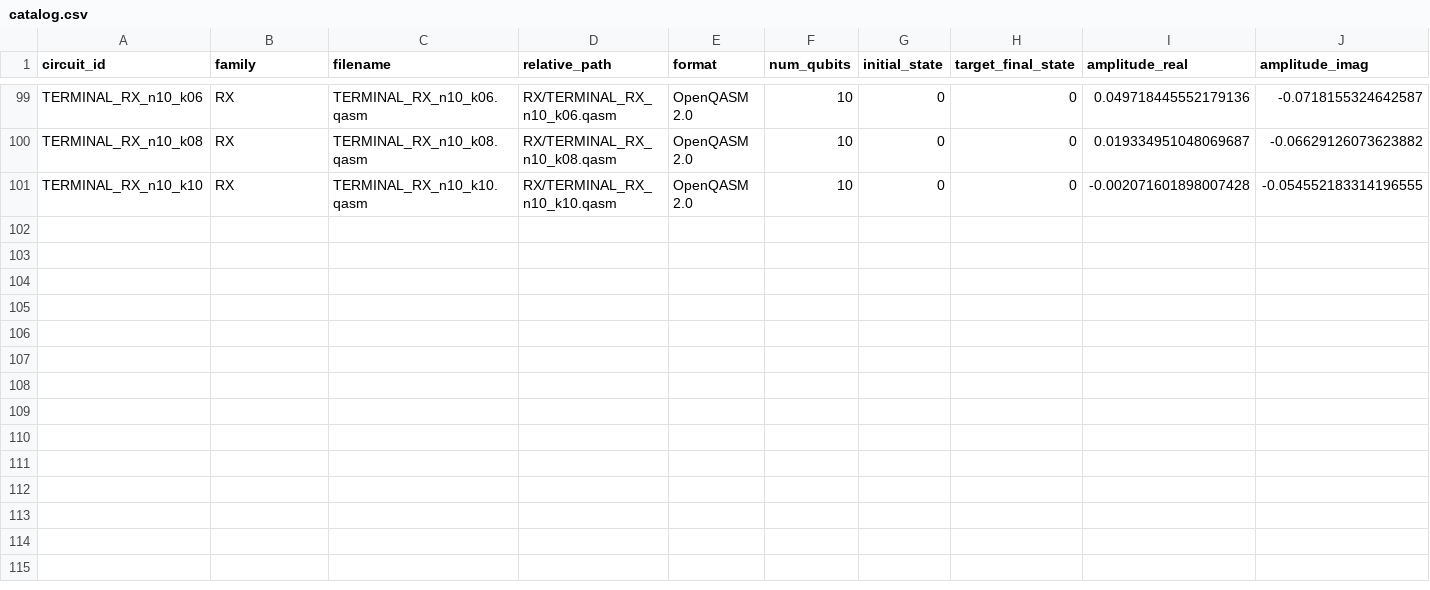
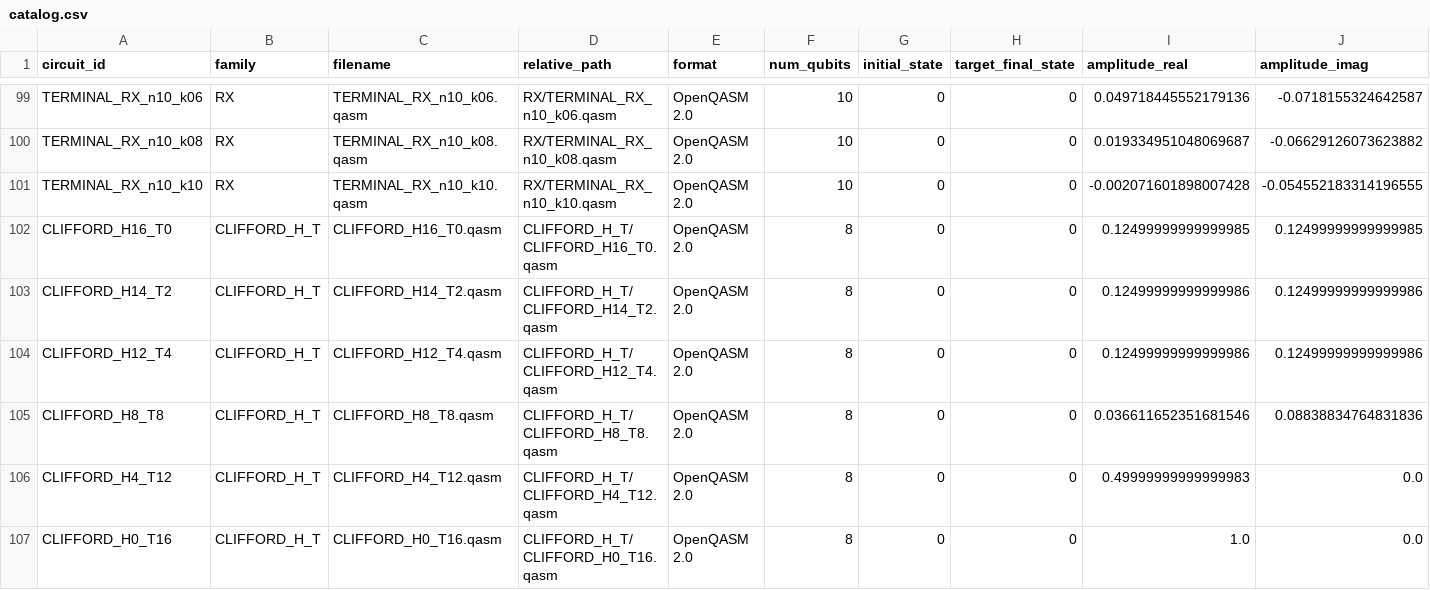
Before and after one commit to luisps/QUPath_circuits, a CSV file: catalog.csv, drawn as a sheet; only a part is shown, gaps mark what is left out; rows hold the shown columns only; the diff names each change by its address in the sheet, - before the commit and + after, or states it on an @@ line.

Commit message:
Add CLIFFORD H and T benchmark suite

```diff
--- a/catalog.csv
+++ b/catalog.csv
+row 102: CLIFFORD_H16_T0 | CLIFFORD_H_T | CLIFFORD_H16_T0.qasm | CLIFFORD_H_T/CLIFFORD_H16_T0.qasm | OpenQASM 2.0 | 8 | 0 | 0 | 0.12499999999999985 | 0.12499999999999985
+row 103: CLIFFORD_H14_T2 | CLIFFORD_H_T | CLIFFORD_H14_T2.qasm | CLIFFORD_H_T/CLIFFORD_H14_T2.qasm | OpenQASM 2.0 | 8 | 0 | 0 | 0.12499999999999986 | 0.12499999999999986
+row 104: CLIFFORD_H12_T4 | CLIFFORD_H_T | CLIFFORD_H12_T4.qasm | CLIFFORD_H_T/CLIFFORD_H12_T4.qasm | OpenQASM 2.0 | 8 | 0 | 0 | 0.12499999999999986 | 0.12499999999999986
+row 105: CLIFFORD_H8_T8 | CLIFFORD_H_T | CLIFFORD_H8_T8.qasm | CLIFFORD_H_T/CLIFFORD_H8_T8.qasm | OpenQASM 2.0 | 8 | 0 | 0 | 0.036611652351681546 | 0.08838834764831836
+row 106: CLIFFORD_H4_T12 | CLIFFORD_H_T | CLIFFORD_H4_T12.qasm | CLIFFORD_H_T/CLIFFORD_H4_T12.qasm | OpenQASM 2.0 | 8 | 0 | 0 | 0.49999999999999983 | 0.0
+row 107: CLIFFORD_H0_T16 | CLIFFORD_H_T | CLIFFORD_H0_T16.qasm | CLIFFORD_H_T/CLIFFORD_H0_T16.qasm | OpenQASM 2.0 | 8 | 0 | 0 | 1.0 | 0.0
```
Also changed, not shown: 7 other files.
